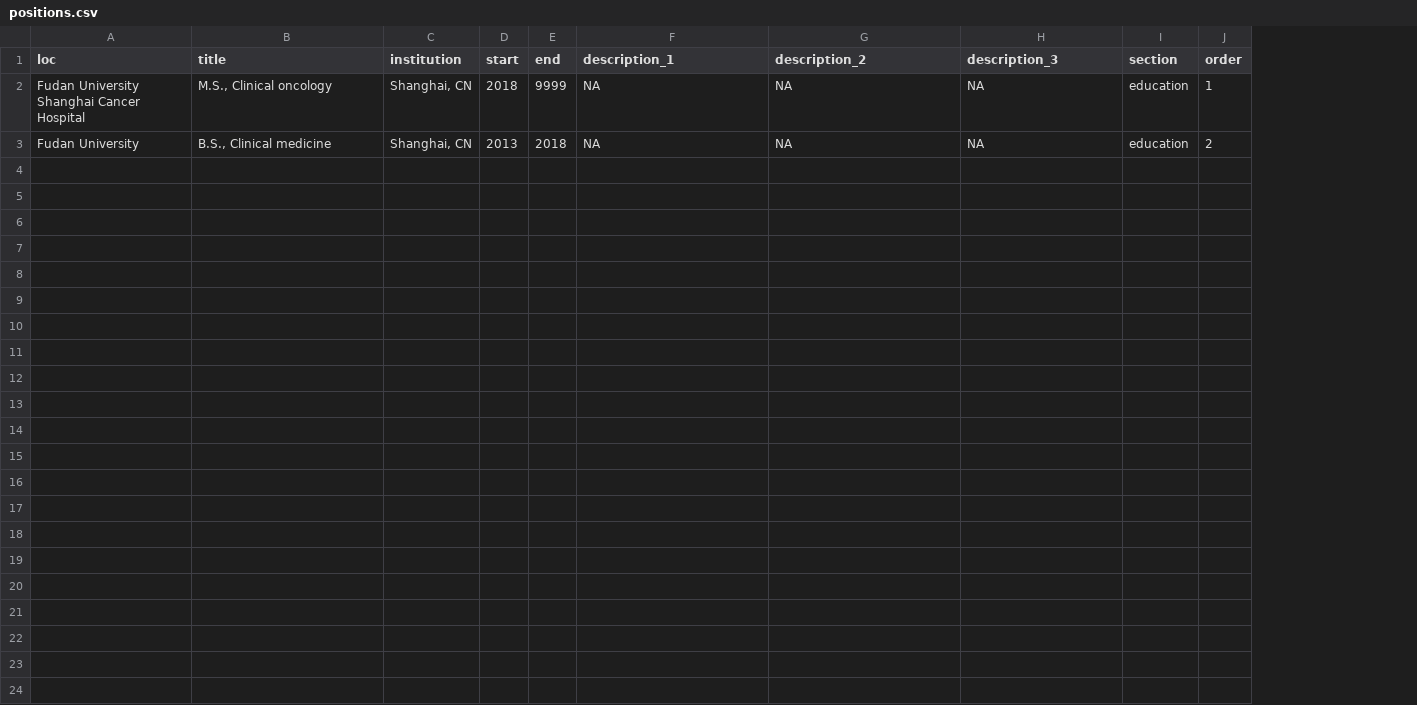
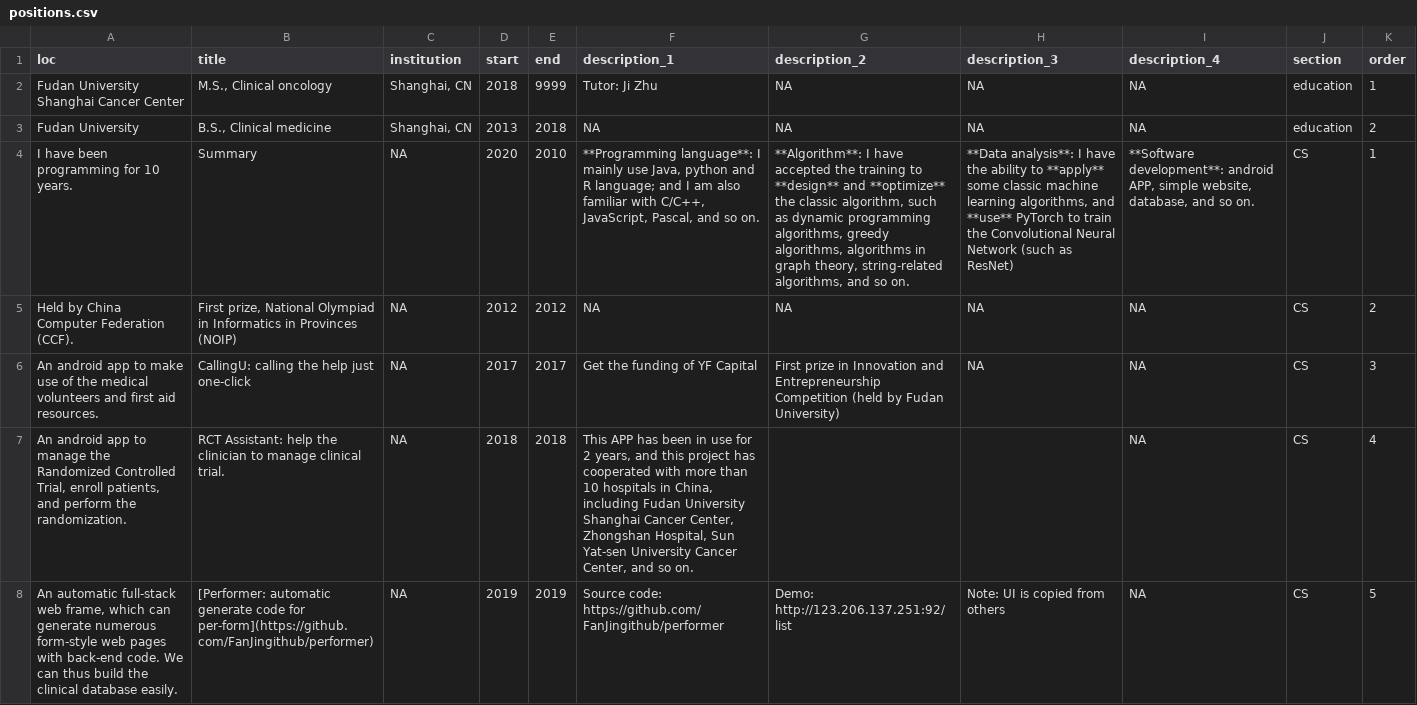
Before and after one commit to FanJingithub/cv, a CSV file: positions.csv, drawn as a sheet; only a part is shown; the diff covers the shown part only; the diff names each change by its address in the sheet, - before the commit and + after, or states it on an @@ line.

```diff
--- a/positions.csv
+++ b/positions.csv
+column I (description_4), rows 2-3: NA | NA
-A2 (loc): Fudan University Shanghai Cancer Hospital
+A2 (loc): Fudan University Shanghai Cancer Center
-F2 (description_1): NA
+F2 (description_1): Tutor: Ji Zhu
+row 4: I have been programming for 10 years. | Summary | NA | 2020 | 2010 | **Programming language**: I mainly use Java, python and R language; and I am also familiar with C/C++, JavaScript, Pascal, and so on. | **Algorithm**: I have accepted the training to **design** and **optimize** the classic algorithm, such as dynamic programming algorithms, greedy algorithms, algorithms in graph theory, string-related algorithms, and so on. | **Data analysis**: I have the ability to **apply** some classic machine learning algorithms, and **use** PyTorch to train the Convolutional Neural Network (such as ResNet) | **Software development**: android APP, simple website, database, and so on. | CS | 1
+row 5: Held by China Computer Federation (CCF). | First prize, National Olympiad in Informatics in Provinces (NOIP) | NA | 2012 | 2012 | NA | NA | NA | NA | CS | 2
+row 6: An android app to make use of the medical volunteers and first aid resources. | CallingU: calling the help just one-click | NA | 2017 | 2017 | Get the funding of YF Capital | First prize in Innovation and Entrepreneurship Competition (held by Fudan University) | NA | NA | CS | 3
+row 7: An android app to manage the Randomized Controlled Trial, enroll patients, and perform the randomization. | RCT Assistant: help the clinician to manage clinical trial. | NA | 2018 | 2018 | This APP has been in use for 2 years, and this project has cooperated with more than 10 hospitals in China, including Fudan University Shanghai Cancer Center, Zhongshan Hospital, Sun Yat-sen University Cancer Center, and so on. |  |  | NA | CS | 4
+row 8: An automatic full-stack web frame, which can generate numerous form-style web pages with back-end code. We can thus build the clinical database easily. | [Performer: automatic generate code for per-form](https://github.com/FanJingithub/performer) | NA | 2019 | 2019 | Source code: https://github.com/FanJingithub/performer | Demo: http://123.206.137.251:92/list | Note: UI is copied from others | NA | CS | 5
```
Also changed, not shown: 6 added rows elsewhere in this file, 3 other files.
